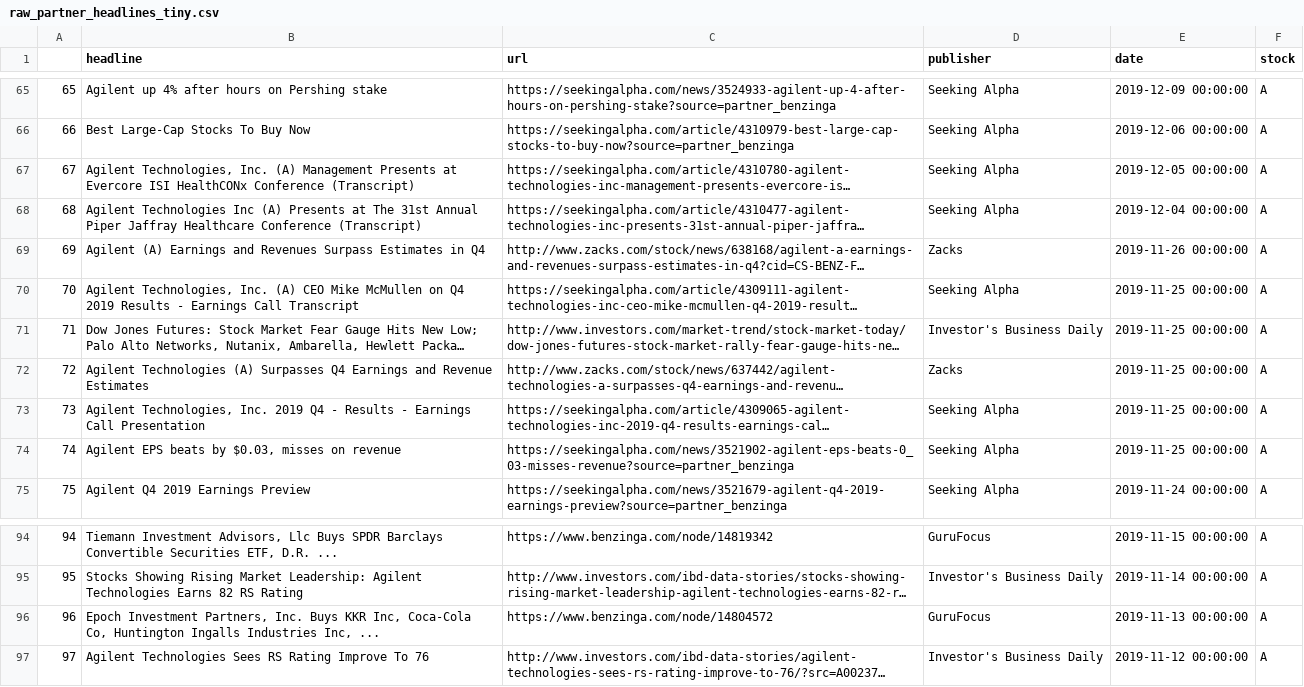
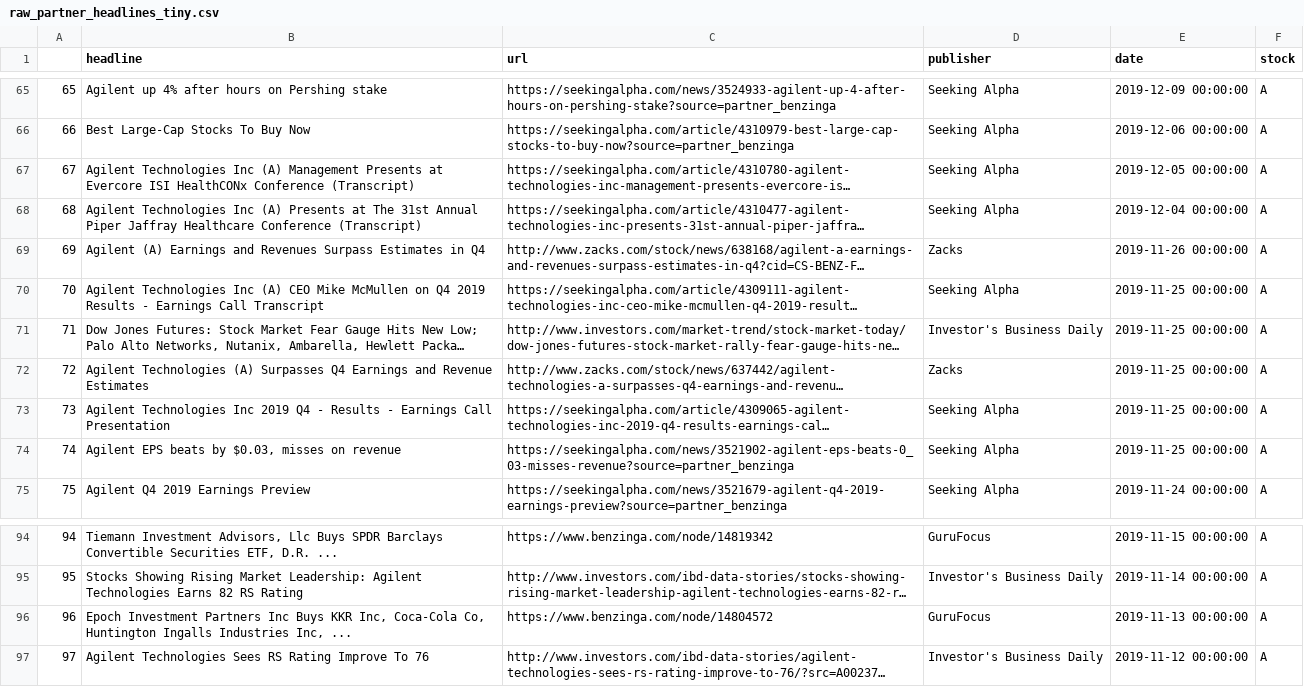
Before and after one commit to boopalanjayaraman/athena, a CSV file: GenerateGraph/data/raw_partner_headlines_tiny.csv, drawn as a sheet; only a part is shown, gaps mark what is left out; long unchanged cells end in …; the diff names each change by its address in the sheet, - before the commit and + after, or states it on an @@ line.

Commit message:
fixed bugs in pattern finder and graph generator

```diff
--- a/GenerateGraph/data/raw_partner_headlines_tiny.csv
+++ b/GenerateGraph/data/raw_partner_headlines_tiny.csv
-B67 (headline): Agilent Technologies, Inc. (A) Management…
+B67 (headline): Agilent Technologies Inc (A) Management…
-B70 (headline): Agilent Technologies, Inc. (A) CEO…
+B70 (headline): Agilent Technologies Inc (A) CEO…
-B73 (headline): Agilent Technologies, Inc. 2019 Q4…
+B73 (headline): Agilent Technologies Inc 2019 Q4…
-B96 (headline): Epoch Investment Partners, Inc. Buys KKR…
+B96 (headline): Epoch Investment Partners Inc Buys KKR…
```
Also changed, not shown: 4 other files.
